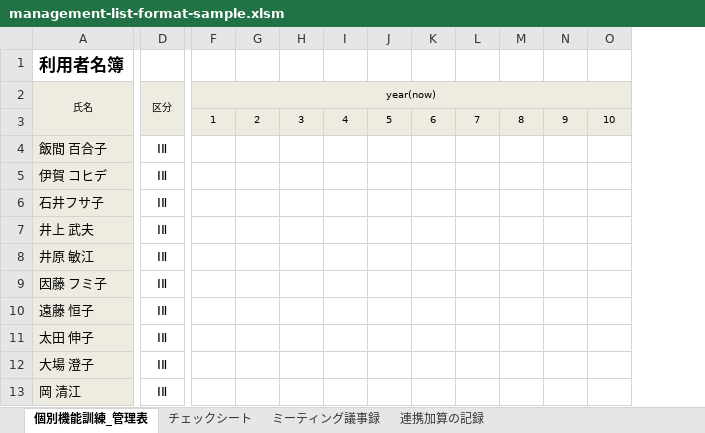
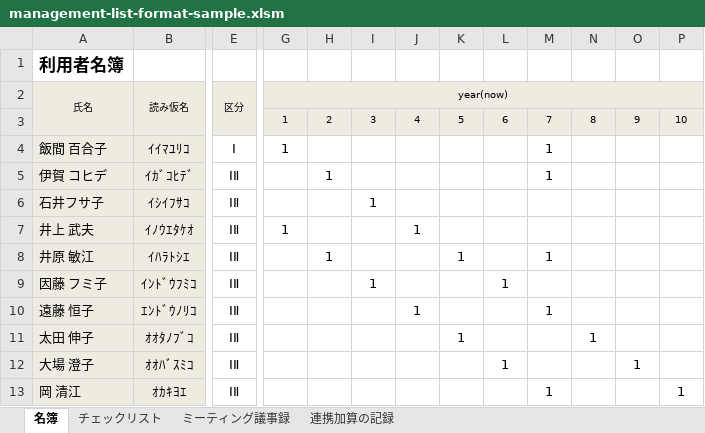
Before and after one commit to You157/management-list, an Excel workbook: management-list-format-sample.xlsm, sheet 名簿, drawn as a sheet; only a part is shown, gaps mark what is left out; values as stored, in another font and other column widths than the file's, no borders; charts and pictures not drawn; removed rows and columns are numbered as before the commit, all else as after; the diff names each change by its address in the sheet, - before the commit and + after, or states it on an @@ line.

```diff
--- a/management-list-format-sample.xlsm (sheet 名簿)
+++ b/management-list-format-sample.xlsm (sheet 名簿)
-sheet tab: 個別機能訓練_管理表
+sheet tab: 名簿
-sheet tab: チェックシート
+sheet tab: チェックリスト
+column B (読み仮名), rows 4-13: ｲｲﾏﾕﾘｺ | ｲｶﾞｺﾋﾃﾞ | ｲｼｲﾌｻｺ | ｲﾉｳｴﾀｹｵ | ｲﾊﾗﾄｼｴ | ｲﾝﾄﾞｳﾌﾐｺ | ｴﾝﾄﾞｳﾉﾘｺ | ｵｵﾀﾉﾌﾞｺ | ｵｵﾊﾞｽﾐｺ | ｵｶｷﾖｴ
-column L, row 3: 7
+column M, rows 3-13: 7 | 1 | 1 |  |  | 1 |  | 1 |  |  | 1
-E4 (区分): ⅠⅡ
+E4 (区分): Ⅰ
-G4 (year(now)): (empty)
+G4 (year(now)): 1
-H5: (empty)
+H5: 1
-I6: (empty)
+I6: 1
-G7 (year(now)): (empty)
+G7 (year(now)): 1
-J7: (empty)
+J7: 1
-H8: (empty)
+H8: 1
-K8: (empty)
+K8: 1
-I9: (empty)
+I9: 1
-L9: (empty)
+L9: 1
-J10: (empty)
+J10: 1
-K11: (empty)
+K11: 1
-N11: (empty)
+N11: 1
-L12: (empty)
+L12: 1
-O12: (empty)
+O12: 1
-P13: (empty)
+P13: 1
```
Also changed, not shown: sheet チェックリスト, hidden cells, charts or pictures.
